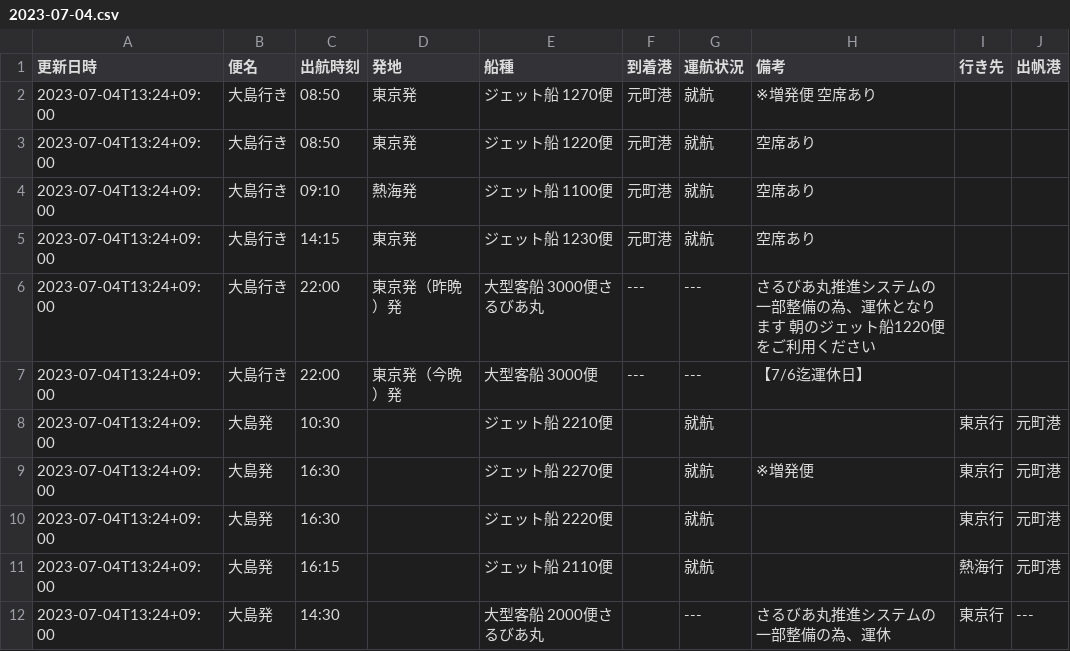
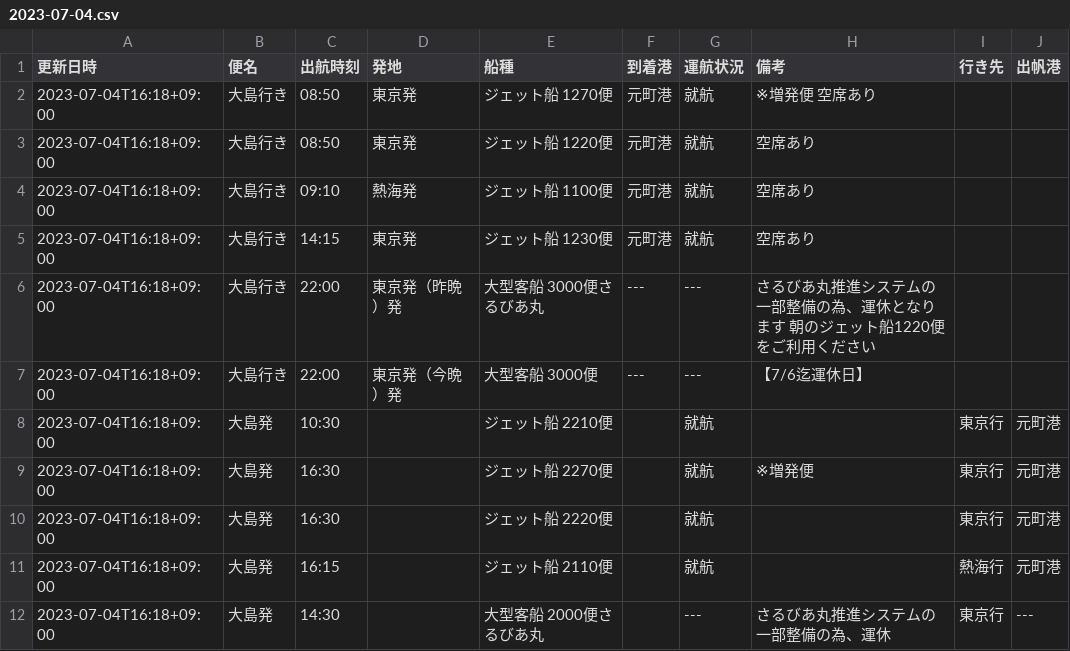
Before and after one commit to code4fukui/opendata-oshima, a CSV file: data/2023-07-04.csv, drawn as a sheet.

Commit message:
update data

```diff
--- a/data/2023-07-04.csv
+++ b/data/2023-07-04.csv
@@ -1,12 +1,12 @@
 更新日時,便名,出航時刻,発地,船種,到着港,運航状況,備考,行き先,出帆港
-2023-07-04T13:24+09:00,大島行き,08:50,東京発,ジェット船 1270便,元町港,就航,※増発便　空席あり,,
-2023-07-04T13:24+09:00,大島行き,08:50,東京発,ジェット船 1220便,元町港,就航,空席あり　,,
-2023-07-04T13:24+09:00,大島行き,09:10,熱海発,ジェット船 1100便,元町港,就航,空席あり　,,
-2023-07-04T13:24+09:00,大島行き,14:15,東京発,ジェット船 1230便,元町港,就航,空席あり,,
-2023-07-04T13:24+09:00,大島行き,22:00,東京発（昨晩）発,大型客船 3000便さるびあ丸,---,---,さるびあ丸推進システムの一部整備の為、運休となります　朝のジェット船1220便をご利用ください,,
-2023-07-04T13:24+09:00,大島行き,22:00,東京発（今晩）発,大型客船 3000便,---,---,【7/6迄運休日】,,
-2023-07-04T13:24+09:00,大島発,10:30,,ジェット船 2210便,,就航,　,東京行,元町港
-2023-07-04T13:24+09:00,大島発,16:30,,ジェット船 2270便,,就航,※増発便,東京行,元町港
-2023-07-04T13:24+09:00,大島発,16:30,,ジェット船 2220便,,就航,,東京行,元町港
-2023-07-04T13:24+09:00,大島発,16:15,,ジェット船 2110便,,就航,,熱海行,元町港
-2023-07-04T13:24+09:00,大島発,14:30,,大型客船 2000便さるびあ丸,,---,さるびあ丸推進システムの一部整備の為、運休,東京行,---
+2023-07-04T16:18+09:00,大島行き,08:50,東京発,ジェット船 1270便,元町港,就航,※増発便　空席あり,,
+2023-07-04T16:18+09:00,大島行き,08:50,東京発,ジェット船 1220便,元町港,就航,空席あり　,,
+2023-07-04T16:18+09:00,大島行き,09:10,熱海発,ジェット船 1100便,元町港,就航,空席あり　,,
+2023-07-04T16:18+09:00,大島行き,14:15,東京発,ジェット船 1230便,元町港,就航,空席あり,,
+2023-07-04T16:18+09:00,大島行き,22:00,東京発（昨晩）発,大型客船 3000便さるびあ丸,---,---,さるびあ丸推進システムの一部整備の為、運休となります　朝のジェット船1220便をご利用ください,,
+2023-07-04T16:18+09:00,大島行き,22:00,東京発（今晩）発,大型客船 3000便,---,---,【7/6迄運休日】,,
+2023-07-04T16:18+09:00,大島発,10:30,,ジェット船 2210便,,就航,　,東京行,元町港
+2023-07-04T16:18+09:00,大島発,16:30,,ジェット船 2270便,,就航,※増発便,東京行,元町港
+2023-07-04T16:18+09:00,大島発,16:30,,ジェット船 2220便,,就航,,東京行,元町港
+2023-07-04T16:18+09:00,大島発,16:15,,ジェット船 2110便,,就航,,熱海行,元町港
+2023-07-04T16:18+09:00,大島発,14:30,,大型客船 2000便さるびあ丸,,---,さるびあ丸推進システムの一部整備の為、運休,東京行,---
```
Also changed, not shown: data/latest.csv.
